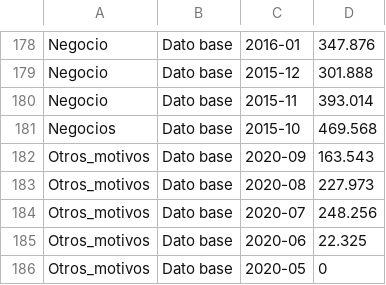
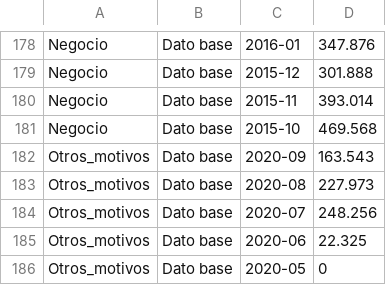
Before and after one commit to Pavlinadinkova/Trabajo_en_grupo, a CSV file: 13864bsc (1).csv, drawn as a sheet; only a part is shown, gaps mark what is left out.

Commit message:
Update 13864bsc (1).csv

```diff
--- a/13864bsc (1).csv
+++ b/13864bsc (1).csv
@@ -180,3 +180,3 @@ Negocio;Dato base;2015-12;301.888
 Negocio;Dato base;2015-11;393.014
-Negocios;Dato base;2015-10;469.568
+Negocio;Dato base;2015-10;469.568
 Otros_motivos;Dato base;2020-09;163.543
```
